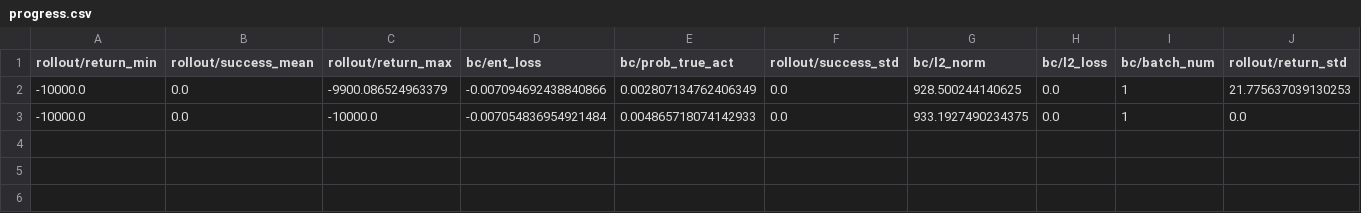
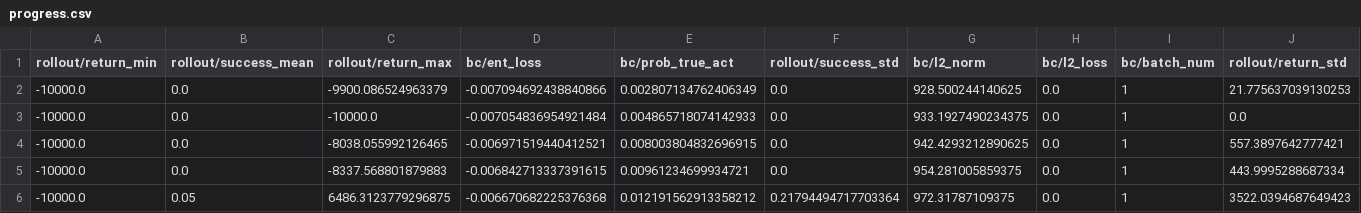
Before and after one commit to ama29/6.843-Final-Project, a CSV file: trained_models/SAC_depth_1mbuffer/dagger/dagger_cnn/logs/progress.csv, drawn as a sheet; only a part is shown; rows hold the shown columns only; the diff names each change by its address in the sheet, - before the commit and + after, or states it on an @@ line.

Commit message:
fixed dagger expert on fail

```diff
--- a/trained_models/SAC_depth_1mbuffer/dagger/dagger_cnn/logs/progress.csv
+++ b/trained_models/SAC_depth_1mbuffer/dagger/dagger_cnn/logs/progress.csv
+row 4: -10000.0 | 0.0 | -8038.055992126465 | -0.006971519440412521 | 0.008003804832696915 | 0.0 | 942.4293212890625 | 0.0 | 1 | 557.3897642777421
+row 5: -10000.0 | 0.0 | -8337.568801879883 | -0.006842713337391615 | 0.00961234699934721 | 0.0 | 954.281005859375 | 0.0 | 1 | 443.9995288687334
+row 6: -10000.0 | 0.05 | 6486.3123779296875 | -0.006670682225376368 | 0.012191562913358212 | 0.21794494717703364 | 972.31787109375 | 0.0 | 1 | 3522.0394687649423
```
Also changed, not shown: 2 other files.
